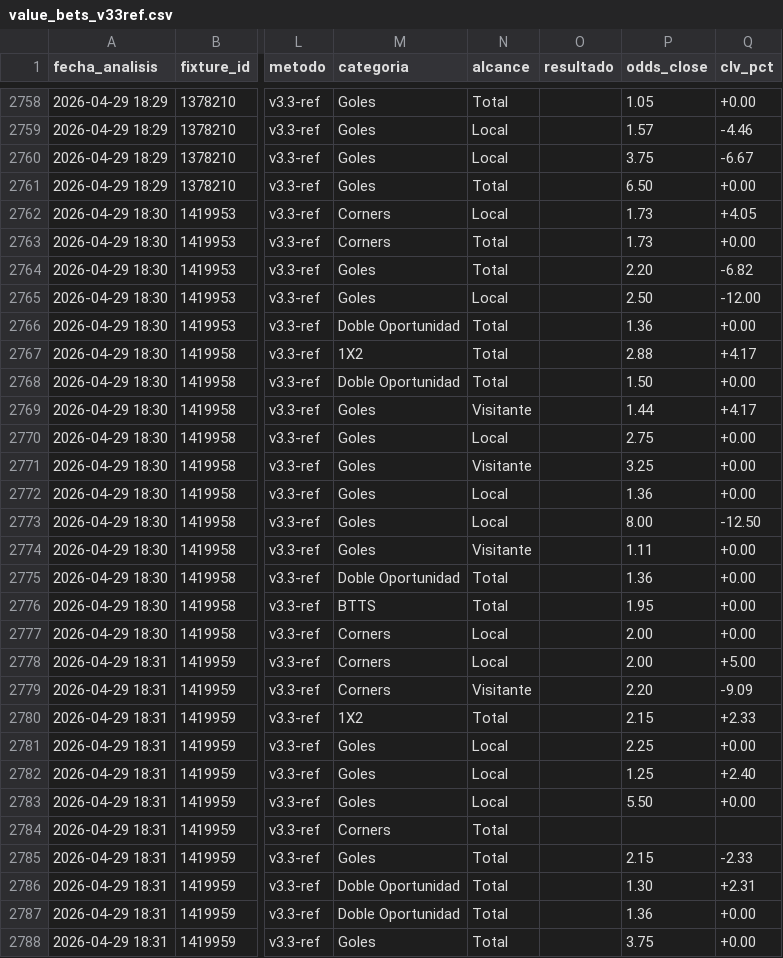
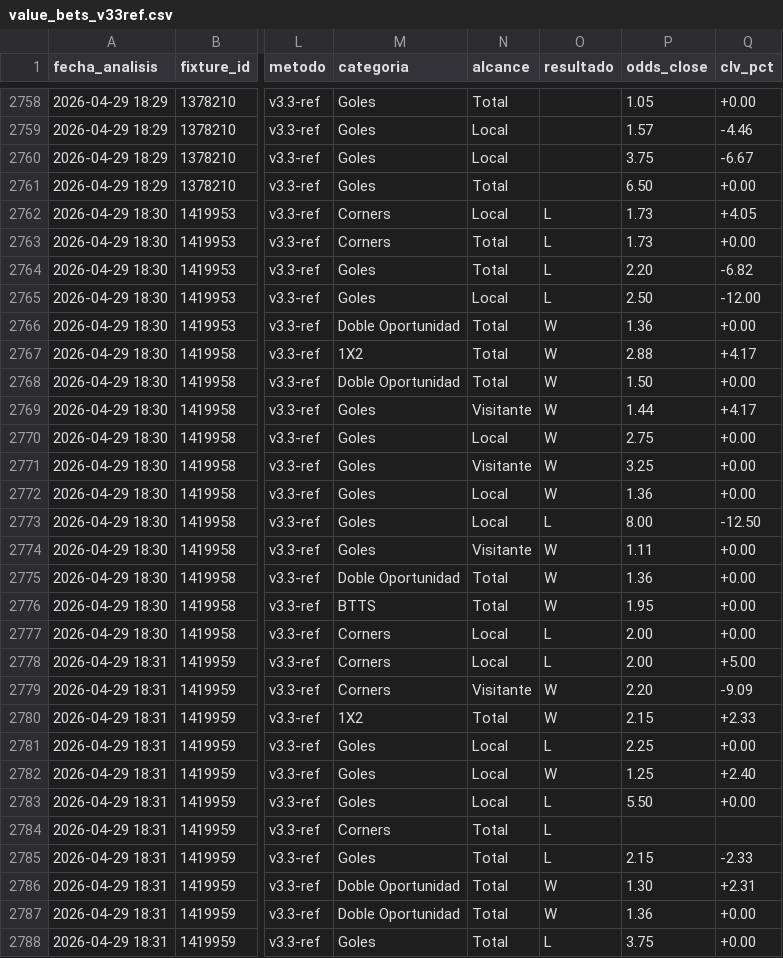
Before and after one commit to MatiasDas223/ApuestasDepo, a CSV file: data/apuestas/value_bets_v33ref.csv, drawn as a sheet; only a part is shown, gaps mark what is left out; the diff covers the shown part only; the diff names each change by its address in the sheet, - before the commit and + after, or states it on an @@ line.

```diff
--- a/data/apuestas/value_bets_v33ref.csv
+++ b/data/apuestas/value_bets_v33ref.csv
-O2762:O2765 (resultado): (empty)
+O2762:O2765 (resultado): L
-O2766:O2772 (resultado): (empty)
+O2766:O2772 (resultado): W
-O2773 (resultado): (empty)
+O2773 (resultado): L
-O2774:O2776 (resultado): (empty)
+O2774:O2776 (resultado): W
-O2777:O2778 (resultado): (empty)
+O2777:O2778 (resultado): L
-O2779:O2780 (resultado): (empty)
+O2779:O2780 (resultado): W
-O2781 (resultado): (empty)
+O2781 (resultado): L
-O2782 (resultado): (empty)
+O2782 (resultado): W
-O2783:O2785 (resultado): (empty)
+O2783:O2785 (resultado): L
-O2786:O2787 (resultado): (empty)
+O2786:O2787 (resultado): W
-O2788 (resultado): (empty)
+O2788 (resultado): L
```
Also changed, not shown: 140 edited cells elsewhere in this file, data/apuestas/value_bets_calibrado.csv, data/apuestas/value_bets_v34shrink.csv, 21 other files.
